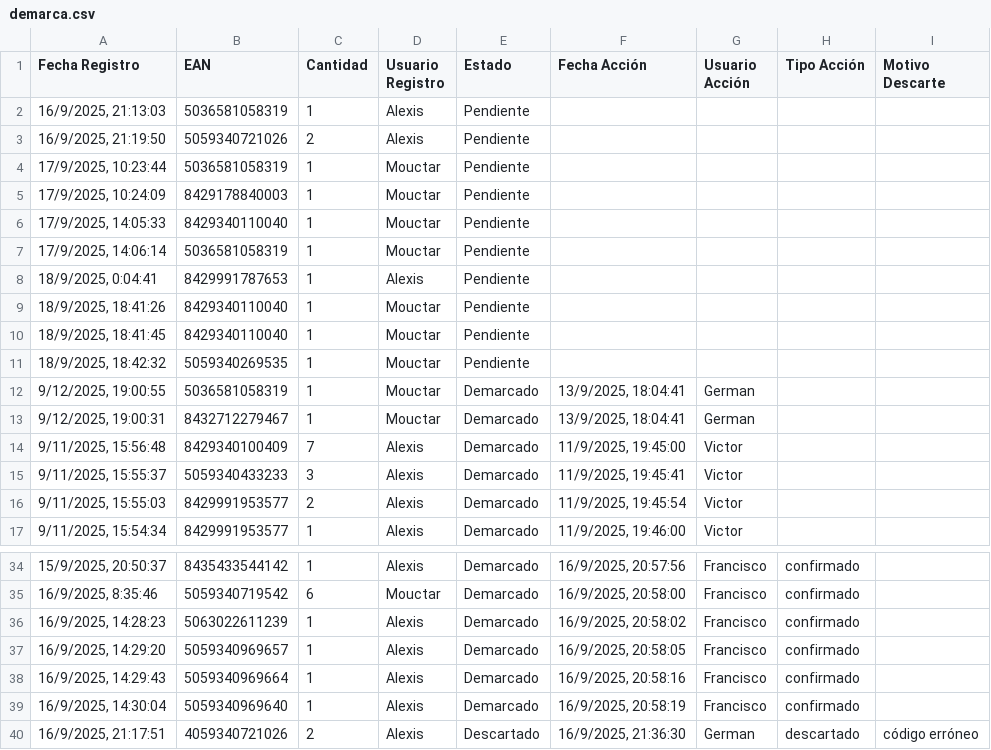
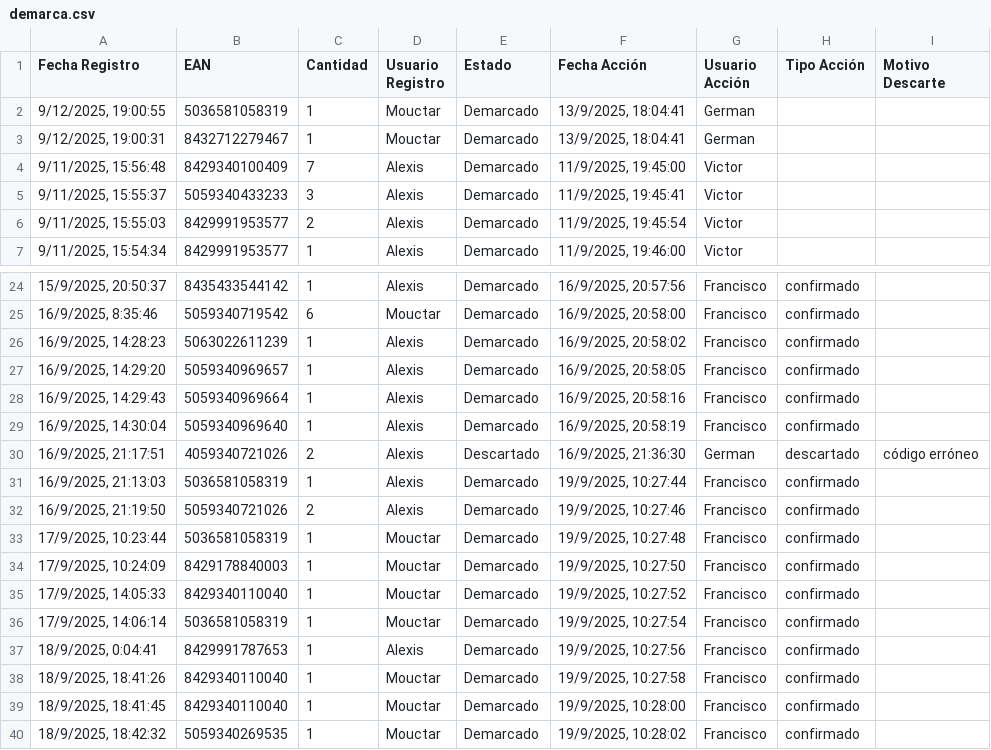
Before and after one commit to alexiscamero/buscador_ceramica, a CSV file: data/demarca.csv, drawn as a sheet; only a part is shown, gaps mark what is left out; removed rows and columns are numbered as before the commit, all else as after; the diff names each change by its address in the sheet, - before the commit and + after, or states it on an @@ line.

Commit message:
Actualización automática - Francisco - 19/9/2025, 10:28:05

```diff
--- a/data/demarca.csv
+++ b/data/demarca.csv
-row 2: 16/9/2025, 21:13:03 | 5036581058319 | 1 | Alexis | Pendiente
-row 3: 16/9/2025, 21:19:50 | 5059340721026 | 2 | Alexis | Pendiente
-row 4: 17/9/2025, 10:23:44 | 5036581058319 | 1 | Mouctar | Pendiente
-row 5: 17/9/2025, 10:24:09 | 8429178840003 | 1 | Mouctar | Pendiente
-row 6: 17/9/2025, 14:05:33 | 8429340110040 | 1 | Mouctar | Pendiente
-row 7: 17/9/2025, 14:06:14 | 5036581058319 | 1 | Mouctar | Pendiente
-row 8: 18/9/2025, 0:04:41 | 8429991787653 | 1 | Alexis | Pendiente
-row 9: 18/9/2025, 18:41:26 | 8429340110040 | 1 | Mouctar | Pendiente
-row 10: 18/9/2025, 18:41:45 | 8429340110040 | 1 | Mouctar | Pendiente
-row 11: 18/9/2025, 18:42:32 | 5059340269535 | 1 | Mouctar | Pendiente
+row 31: 16/9/2025, 21:13:03 | 5036581058319 | 1 | Alexis | Demarcado | 19/9/2025, 10:27:44 | Francisco | confirmado
+row 32: 16/9/2025, 21:19:50 | 5059340721026 | 2 | Alexis | Demarcado | 19/9/2025, 10:27:46 | Francisco | confirmado
+row 33: 17/9/2025, 10:23:44 | 5036581058319 | 1 | Mouctar | Demarcado | 19/9/2025, 10:27:48 | Francisco | confirmado
+row 34: 17/9/2025, 10:24:09 | 8429178840003 | 1 | Mouctar | Demarcado | 19/9/2025, 10:27:50 | Francisco | confirmado
+row 35: 17/9/2025, 14:05:33 | 8429340110040 | 1 | Mouctar | Demarcado | 19/9/2025, 10:27:52 | Francisco | confirmado
+row 36: 17/9/2025, 14:06:14 | 5036581058319 | 1 | Mouctar | Demarcado | 19/9/2025, 10:27:54 | Francisco | confirmado
+row 37: 18/9/2025, 0:04:41 | 8429991787653 | 1 | Alexis | Demarcado | 19/9/2025, 10:27:56 | Francisco | confirmado
+row 38: 18/9/2025, 18:41:26 | 8429340110040 | 1 | Mouctar | Demarcado | 19/9/2025, 10:27:58 | Francisco | confirmado
+row 39: 18/9/2025, 18:41:45 | 8429340110040 | 1 | Mouctar | Demarcado | 19/9/2025, 10:28:00 | Francisco | confirmado
+row 40: 18/9/2025, 18:42:32 | 5059340269535 | 1 | Mouctar | Demarcado | 19/9/2025, 10:28:02 | Francisco | confirmado
```
